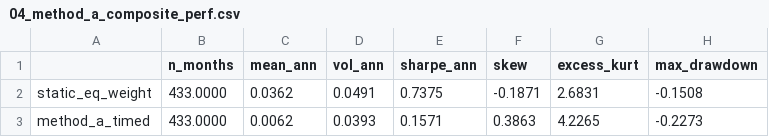
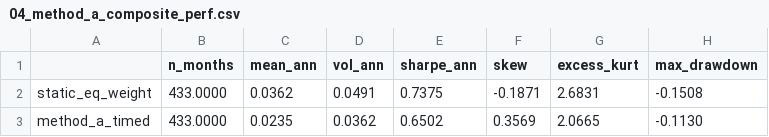
Before and after one commit to wyw2010/inertia-momentum-timing, a CSV file: factor_regimes/tables/04_method_a_composite_perf.csv, drawn as a sheet.

```diff
--- a/factor_regimes/tables/04_method_a_composite_perf.csv
+++ b/factor_regimes/tables/04_method_a_composite_perf.csv
@@ -2,2 +2,2 @@
 static_eq_weight,433.0000,0.0362,0.0491,0.7375,-0.1871,2.6831,-0.1508
-method_a_timed,433.0000,0.0062,0.0393,0.1571,0.3863,4.2265,-0.2273
+method_a_timed,433.0000,0.0235,0.0362,0.6502,0.3569,2.0665,-0.1130
```
Also changed, not shown: factor_regimes/tables/03_method_a_per_factor_compare.csv, factor_regimes/tables/34_comprehensive_sharpe_ci.csv, 32 other files.
